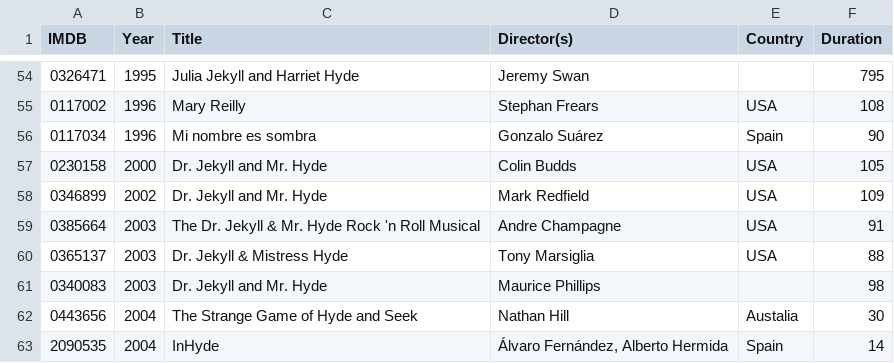
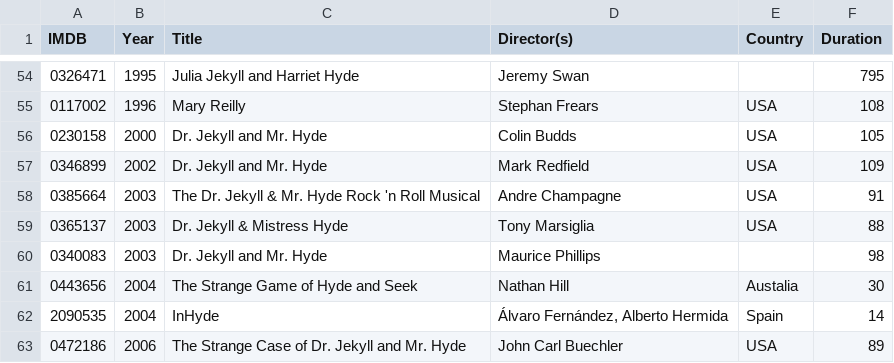
Before and after one commit to noobk3r/i7js-samples, a CSV file: publications/highlevel/src/main/resources/data/jekyll_hyde.csv, drawn as a sheet; only a part is shown, gaps mark what is left out; the shorter side is filled out with more unchanged rows.

```diff
--- a/publications/highlevel/src/main/resources/data/jekyll_hyde.csv
+++ b/publications/highlevel/src/main/resources/data/jekyll_hyde.csv
@@ -55,3 +55,2 @@ IMDB|Year|Title|Director(s)|Country|Duration
 0117002|1996|Mary Reilly|Stephan Frears|USA|108
-0117034|1996|Mi nombre es sombra|Gonzalo Suárez|Spain|90
 0230158|2000|Dr. Jekyll and Mr. Hyde|Colin Budds|USA|105
```
Also changed, not shown: 5 other files.
